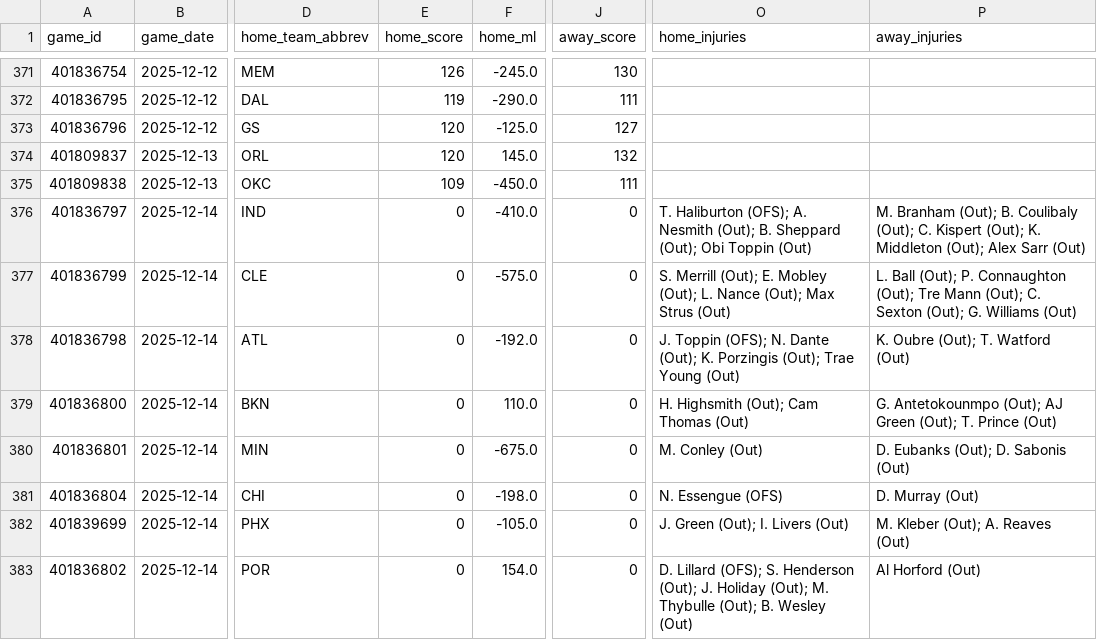
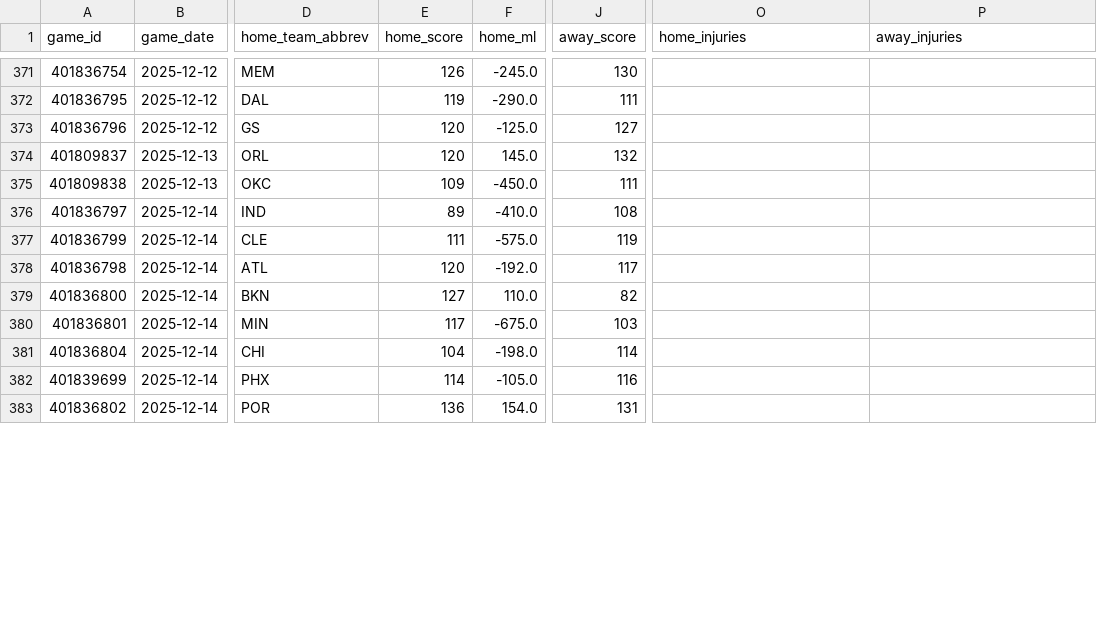
Before and after one commit to oliver-monday/moneyline, a CSV file: nba_master.csv, drawn as a sheet; only a part is shown, gaps mark what is left out; the diff covers the shown part only; the diff names each change by its address in the sheet, - before the commit and + after, or states it on an @@ line.

```diff
--- a/nba_master.csv
+++ b/nba_master.csv
-E376 (home_score): 0
+E376 (home_score): 89
-J376 (away_score): 0
+J376 (away_score): 108
-O376 (home_injuries): T. Haliburton (OFS); A. Nesmith (Out); B. Sheppard (Out); Obi Toppin (Out)
+O376 (home_injuries): (empty)
-P376 (away_injuries): M. Branham (Out); B. Coulibaly (Out); C. Kispert (Out); K. Middleton (Out); Alex Sarr (Out)
+P376 (away_injuries): (empty)
-E377 (home_score): 0
+E377 (home_score): 111
-J377 (away_score): 0
+J377 (away_score): 119
-O377 (home_injuries): S. Merrill (Out); E. Mobley (Out); L. Nance (Out); Max Strus (Out)
+O377 (home_injuries): (empty)
-P377 (away_injuries): L. Ball (Out); P. Connaughton (Out); Tre Mann (Out); C. Sexton (Out); G. Williams (Out)
+P377 (away_injuries): (empty)
-E378 (home_score): 0
+E378 (home_score): 120
-J378 (away_score): 0
+J378 (away_score): 117
-O378 (home_injuries): J. Toppin (OFS); N. Dante (Out); K. Porzingis (Out); Trae Young (Out)
+O378 (home_injuries): (empty)
-P378 (away_injuries): K. Oubre (Out); T. Watford (Out)
+P378 (away_injuries): (empty)
-E379 (home_score): 0
+E379 (home_score): 127
-J379 (away_score): 0
+J379 (away_score): 82
-O379 (home_injuries): H. Highsmith (Out); Cam Thomas (Out)
+O379 (home_injuries): (empty)
-P379 (away_injuries): G. Antetokounmpo (Out); AJ Green (Out); T. Prince (Out)
+P379 (away_injuries): (empty)
-E380 (home_score): 0
+E380 (home_score): 117
-J380 (away_score): 0
+J380 (away_score): 103
-O380 (home_injuries): M. Conley (Out)
+O380 (home_injuries): (empty)
-P380 (away_injuries): D. Eubanks (Out); D. Sabonis (Out)
+P380 (away_injuries): (empty)
-E381 (home_score): 0
+E381 (home_score): 104
-J381 (away_score): 0
+J381 (away_score): 114
-O381 (home_injuries): N. Essengue (OFS)
+O381 (home_injuries): (empty)
-P381 (away_injuries): D. Murray (Out)
+P381 (away_injuries): (empty)
-E382 (home_score): 0
+E382 (home_score): 114
-J382 (away_score): 0
+J382 (away_score): 116
-O382 (home_injuries): J. Green (Out); I. Livers (Out)
+O382 (home_injuries): (empty)
-P382 (away_injuries): M. Kleber (Out); A. Reaves (Out)
+P382 (away_injuries): (empty)
-E383 (home_score): 0
+E383 (home_score): 136
-J383 (away_score): 0
+J383 (away_score): 131
-O383 (home_injuries): D. Lillard (OFS); S. Henderson (Out); J. Holiday (Out); M. Thybulle (Out); B. Wesley (Out)
+O383 (home_injuries): (empty)
-P383 (away_injuries): Al Horford (Out)
+P383 (away_injuries): (empty)
```
Also changed, not shown: 5 added rows elsewhere in this file.
